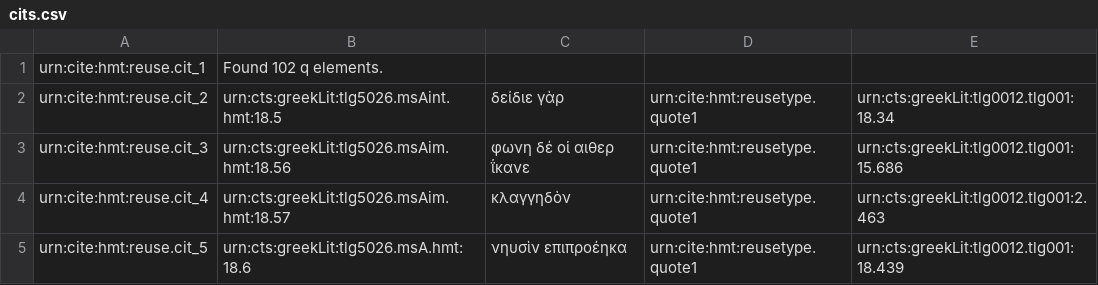
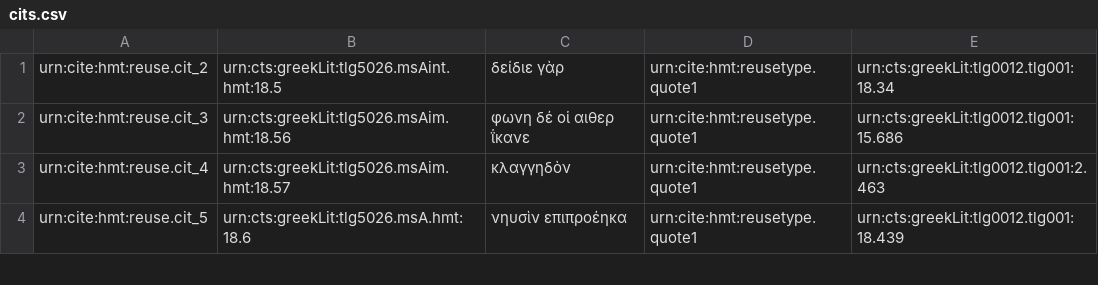
Before and after one commit to hmteditors/closed-hc-il18, a CSV file: venA/collections/cits.csv, drawn as a sheet; only a part is shown; the diff names each change by its address in the sheet, - before the commit and + after, or states it on an @@ line.

Commit message:
Update cits.csv

```diff
--- a/venA/collections/cits.csv
+++ b/venA/collections/cits.csv
-row 1: urn:cite:hmt:reuse.cit_1 | Found 102 q elements.
```
